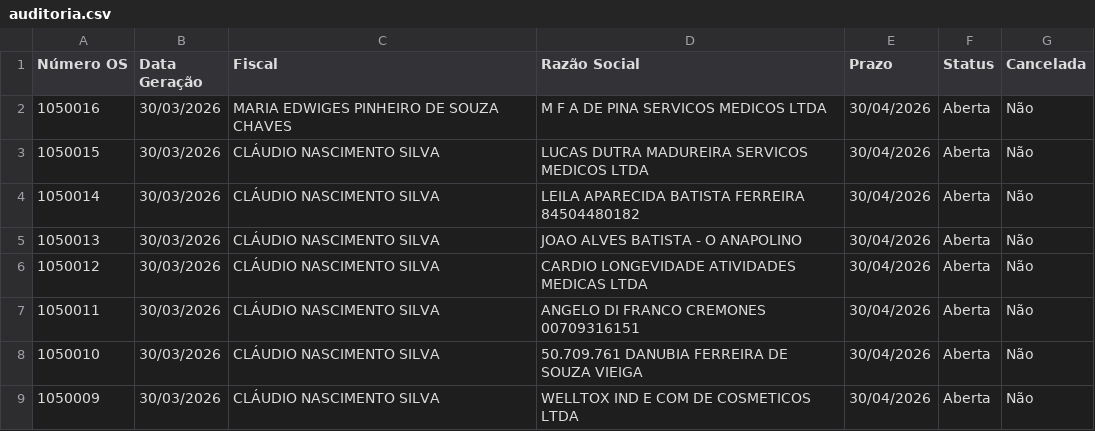
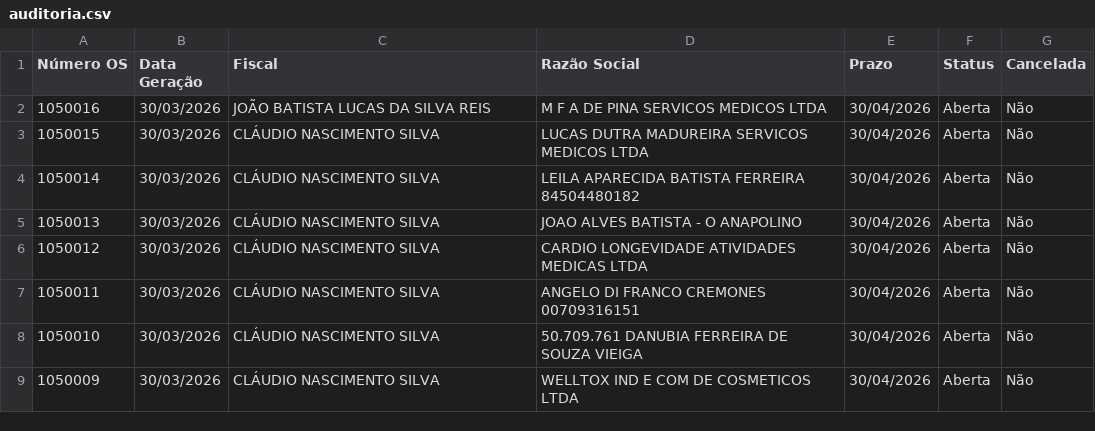
Before and after one commit to VisaAnapolis/APP, a CSV file: data/auditoria.csv, drawn as a sheet; only a part is shown.

Commit message:
Atualização automática de OS auditoria

```diff
--- a/data/auditoria.csv
+++ b/data/auditoria.csv
@@ -1,3 +1,3 @@
 "Número OS","Data Geração","Fiscal","Razão Social","Prazo","Status","Cancelada"
-"1050016","30/03/2026","MARIA EDWIGES PINHEIRO DE SOUZA CHAVES","M F A DE PINA SERVICOS MEDICOS LTDA","30/04/2026","Aberta","Não"
+"1050016","30/03/2026","JOÃO BATISTA LUCAS DA SILVA REIS","M F A DE PINA SERVICOS MEDICOS LTDA","30/04/2026","Aberta","Não"
 "1050015","30/03/2026","CLÁUDIO NASCIMENTO SILVA","LUCAS DUTRA MADUREIRA SERVICOS MEDICOS LTDA","30/04/2026","Aberta","Não"
```
